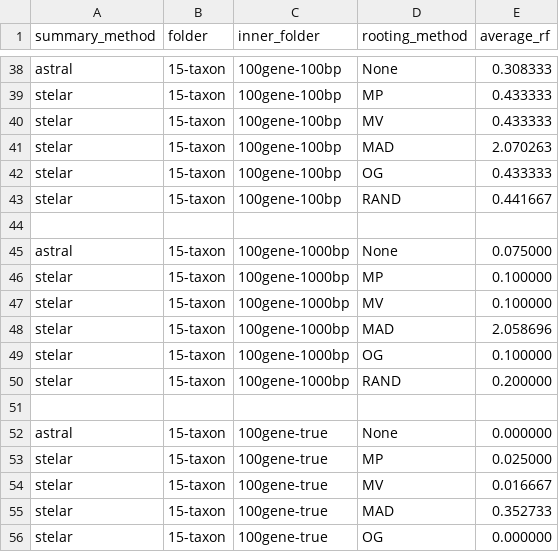
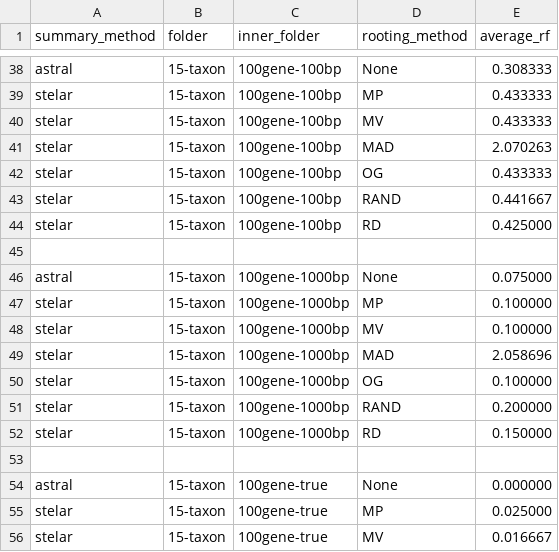
Before and after one commit to rabib-jahin/Thesis_Scripts_Stelar, a CSV file: Dataset/final.csv, drawn as a sheet; only a part is shown, gaps mark what is left out; the shorter side is filled out with more unchanged rows.

```diff
--- a/Dataset/final.csv
+++ b/Dataset/final.csv
@@ -43,2 +43,3 @@ stelar,15-taxon,100gene-100bp,OG,0.433333
 stelar,15-taxon,100gene-100bp,RAND,0.441667
+stelar,15-taxon,100gene-100bp,RD,0.425000
 
@@ -50,2 +51,3 @@ stelar,15-taxon,100gene-1000bp,OG,0.100000
 stelar,15-taxon,100gene-1000bp,RAND,0.200000
+stelar,15-taxon,100gene-1000bp,RD,0.150000
 
```
Also changed, not shown: Dataset/15-taxon/Summary/average_diffs.csv, Dataset/15-taxon/Summary/average_rfs.csv, 4 other files.
